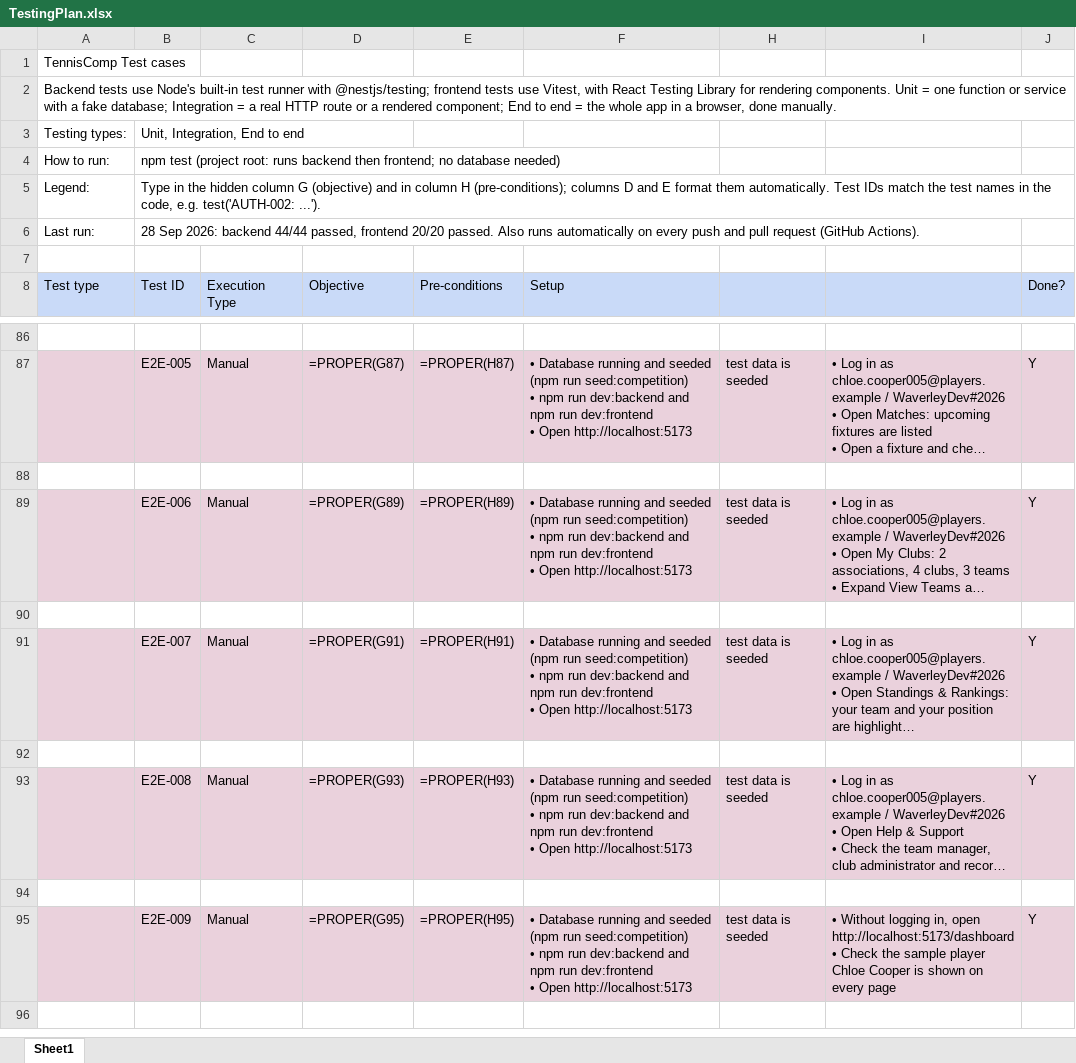
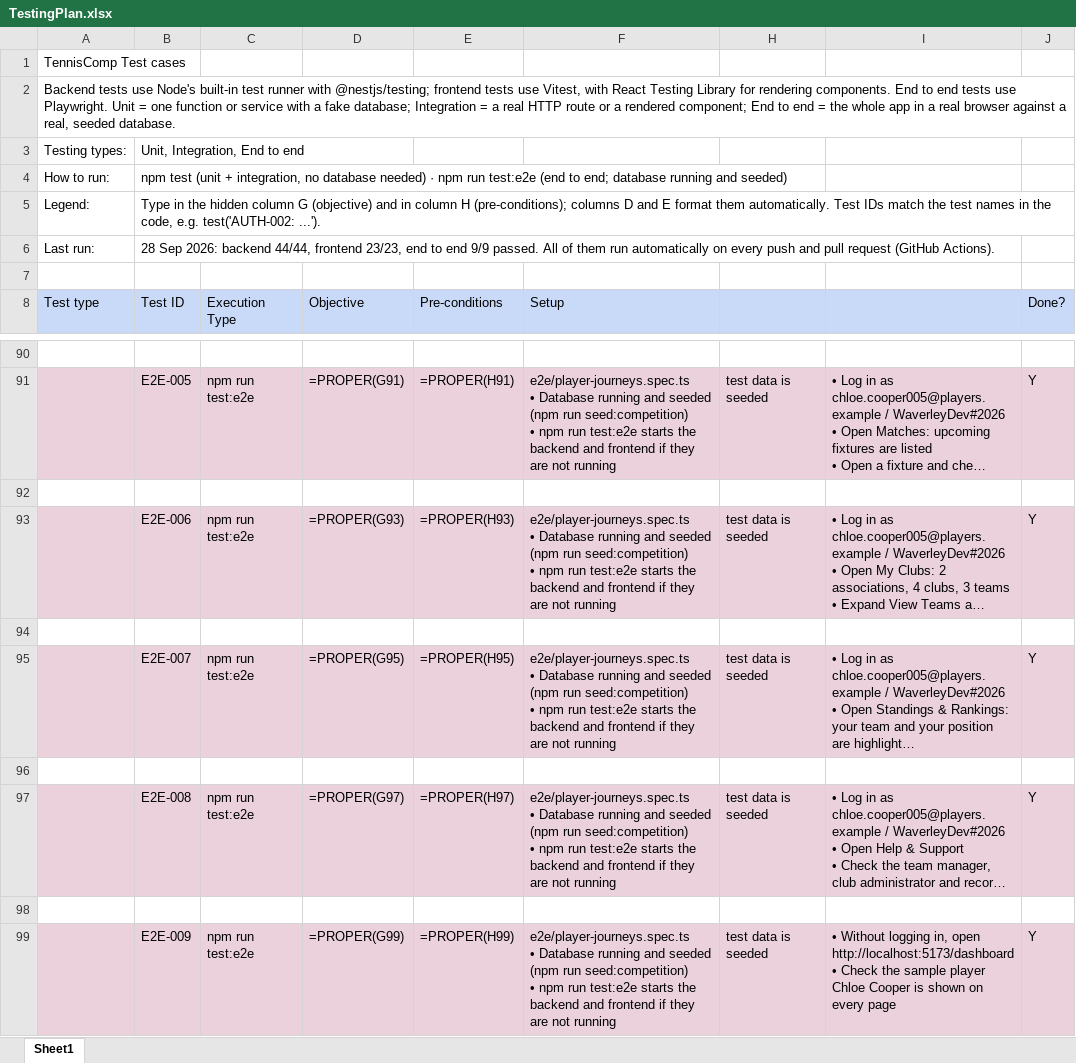
Before and after one commit to melbMinhQuan/TennisCompPlatform, an Excel workbook: TestingPlan.xlsx, sheet Sheet1, drawn as a sheet; only a part is shown, gaps mark what is left out; long unchanged cells end in …; values as stored, in another font and other column widths than the file's, no borders; formulas without a stored value are shown as written; addresses are those after the commit; ↵ is a line break in a cell; the diff covers the shown part only; the diff names each change by its address in the sheet, - before the commit and + after, or states it on an @@ line.

Commit message:
e2e testing and frontend fix

```diff
--- a/TestingPlan.xlsx (sheet Sheet1)
+++ b/TestingPlan.xlsx (sheet Sheet1)
-A2: …rendering components. Unit = one function or service with a fake database; Integration = a real HTTP route or a rendered component; End to end = the whole app in a browser, done manually.
+A2: …rendering components. End to end tests use Playwright. Unit = one function or service with a fake database; Integration = a real HTTP route or a rendered component; End to end = the whole app in a real browser against a real, seeded database.
-B4: npm test (project root: runs backend then frontend; no database needed)
+B4: npm test (unit + integration, no database needed) · npm run test:e2e (end to end; database running and seeded)
-B6: …2026: backend 44/44 passed, frontend 20/20 passed. Also runs automatically on…
+B6: …2026: backend 44/44, frontend 23/23, end to end 9/9 passed. All of them run automatically on…
-C91: Manual
+C91: npm run test:e2e
-D91: =PROPER(G87)
+D91: =PROPER(G91)
-E91: =PROPER(H87)
+E91: =PROPER(H91)
-F91: • Database running and seeded (npm run seed:competition) ↵ • npm run dev:backend and npm run dev:frontend ↵ • Open http://localhost:5173
+F91: e2e/player-journeys.spec.ts ↵ • Database running and seeded (npm run seed:competition) ↵ • npm run test:e2e starts the backend and frontend if they are not running
-C93: Manual
+C93: npm run test:e2e
-D93: =PROPER(G89)
+D93: =PROPER(G93)
-E93: =PROPER(H89)
+E93: =PROPER(H93)
-F93: • Database running and seeded (npm run seed:competition) ↵ • npm run dev:backend and npm run dev:frontend ↵ • Open http://localhost:5173
+F93: e2e/player-journeys.spec.ts ↵ • Database running and seeded (npm run seed:competition) ↵ • npm run test:e2e starts the backend and frontend if they are not running
-C95: Manual
+C95: npm run test:e2e
-D95: =PROPER(G91)
+D95: =PROPER(G95)
-E95: =PROPER(H91)
+E95: =PROPER(H95)
-F95: • Database running and seeded (npm run seed:competition) ↵ • npm run dev:backend and npm run dev:frontend ↵ • Open http://localhost:5173
+F95: e2e/player-journeys.spec.ts ↵ • Database running and seeded (npm run seed:competition) ↵ • npm run test:e2e starts the backend and frontend if they are not running
-C97: Manual
+C97: npm run test:e2e
-D97: =PROPER(G93)
+D97: =PROPER(G97)
-E97: =PROPER(H93)
+E97: =PROPER(H97)
-F97: • Database running and seeded (npm run seed:competition) ↵ • npm run dev:backend and npm run dev:frontend ↵ • Open http://localhost:5173
+F97: e2e/player-journeys.spec.ts ↵ • Database running and seeded (npm run seed:competition) ↵ • npm run test:e2e starts the backend and frontend if they are not running
-C99: Manual
+C99: npm run test:e2e
-D99: =PROPER(G95)
+D99: =PROPER(G99)
-E99: =PROPER(H95)
+E99: =PROPER(H99)
-F99: • Database running and seeded (npm run seed:competition) ↵ • npm run dev:backend and npm run dev:frontend ↵ • Open http://localhost:5173
+F99: e2e/player-journeys.spec.ts ↵ • Database running and seeded (npm run seed:competition) ↵ • npm run test:e2e starts the backend and frontend if they are not running
```
Also changed, not shown: 4 added rows and 57 edited cells elsewhere in this sheet, hidden cells, 22 other files.
